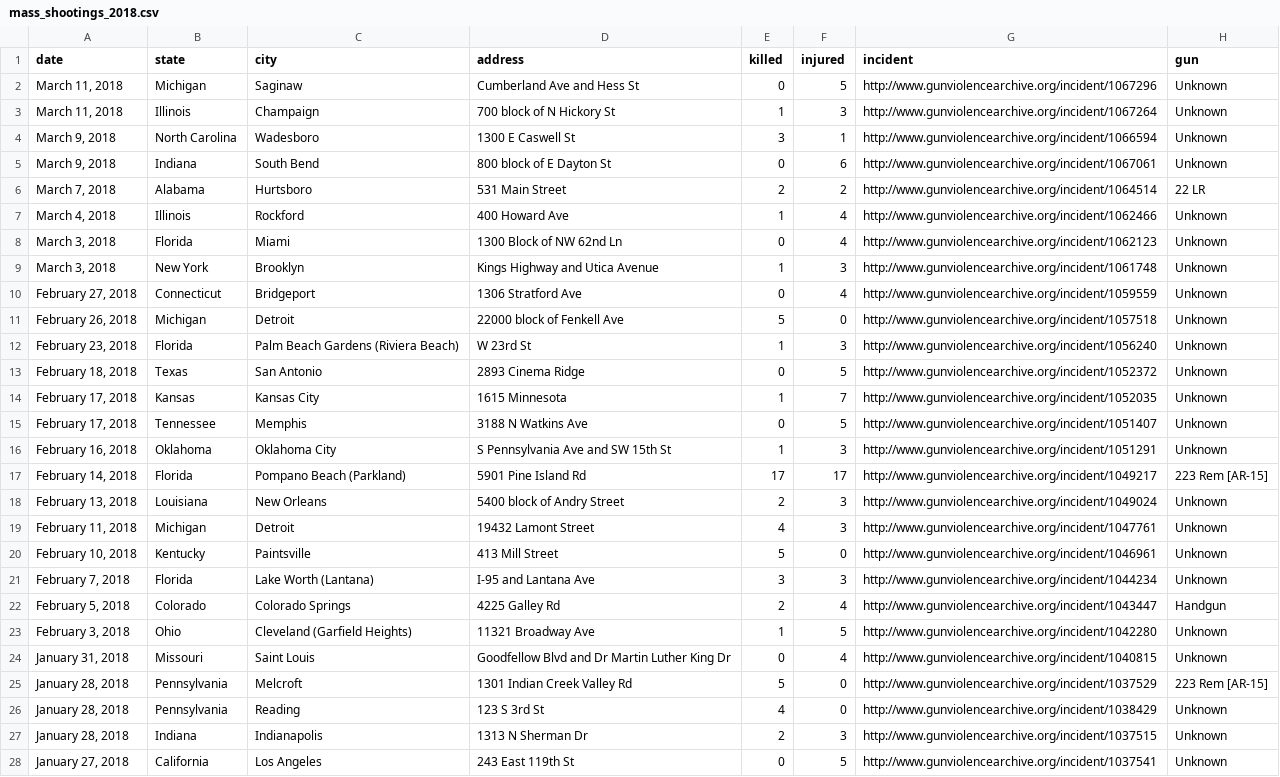
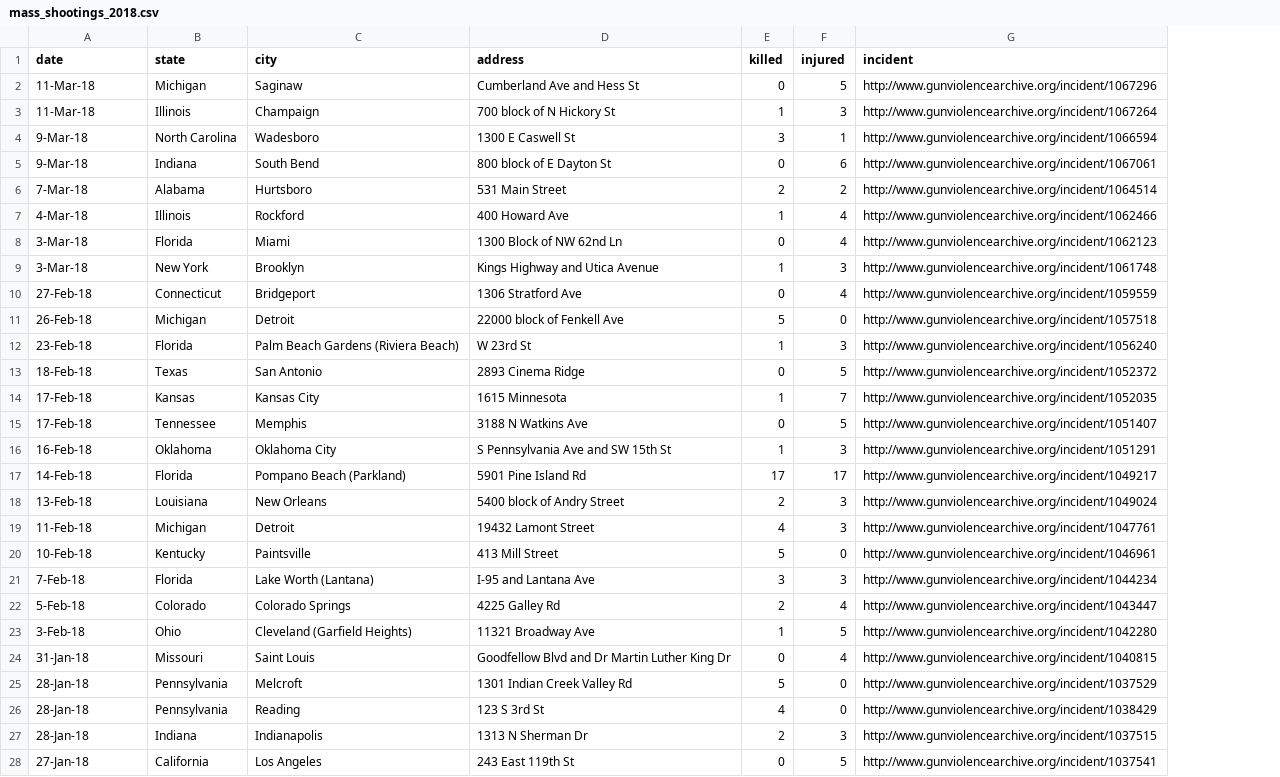
Before and after one commit to joeklieg/gun_data, a CSV file: data/mass_shootings_2018.csv, drawn as a sheet; only a part is shown; the diff covers the shown part only; the diff names each change by its address in the sheet, - before the commit and + after, or states it on an @@ line.

```diff
--- a/data/mass_shootings_2018.csv
+++ b/data/mass_shootings_2018.csv
-column H (gun), rows 2-28: Unknown | Unknown | Unknown | Unknown | 22 LR | Unknown | Unknown | Unknown | Unknown | Unknown | Unknown | Unknown | Unknown | Unknown | Unknown | 223 Rem [AR-15] | Unknown | Unknown | Unknown | Unknown | Handgun | Unknown | Unknown | 223 Rem [AR-15] | Unknown | Unknown | Unknown
-A2:A3 (date): March 11, 2018
+A2:A3 (date): 11-Mar-18
-A4:A5 (date): March 9, 2018
+A4:A5 (date): 9-Mar-18
-A6 (date): March 7, 2018
+A6 (date): 7-Mar-18
-A7 (date): March 4, 2018
+A7 (date): 4-Mar-18
-A8:A9 (date): March 3, 2018
+A8:A9 (date): 3-Mar-18
-A10 (date): February 27, 2018
+A10 (date): 27-Feb-18
-A11 (date): February 26, 2018
+A11 (date): 26-Feb-18
-A12 (date): February 23, 2018
+A12 (date): 23-Feb-18
-A13 (date): February 18, 2018
+A13 (date): 18-Feb-18
-A14:A15 (date): February 17, 2018
+A14:A15 (date): 17-Feb-18
-A16 (date): February 16, 2018
+A16 (date): 16-Feb-18
-A17 (date): February 14, 2018
+A17 (date): 14-Feb-18
-A18 (date): February 13, 2018
+A18 (date): 13-Feb-18
-A19 (date): February 11, 2018
+A19 (date): 11-Feb-18
-A20 (date): February 10, 2018
+A20 (date): 10-Feb-18
-A21 (date): February 7, 2018
+A21 (date): 7-Feb-18
-A22 (date): February 5, 2018
+A22 (date): 5-Feb-18
-A23 (date): February 3, 2018
+A23 (date): 3-Feb-18
-A24 (date): January 31, 2018
+A24 (date): 31-Jan-18
-A25:A27 (date): January 28, 2018
+A25:A27 (date): 28-Jan-18
-A28 (date): January 27, 2018
+A28 (date): 27-Jan-18
```
Also changed, not shown: 18 edited cells elsewhere in this file, 2 other files.
